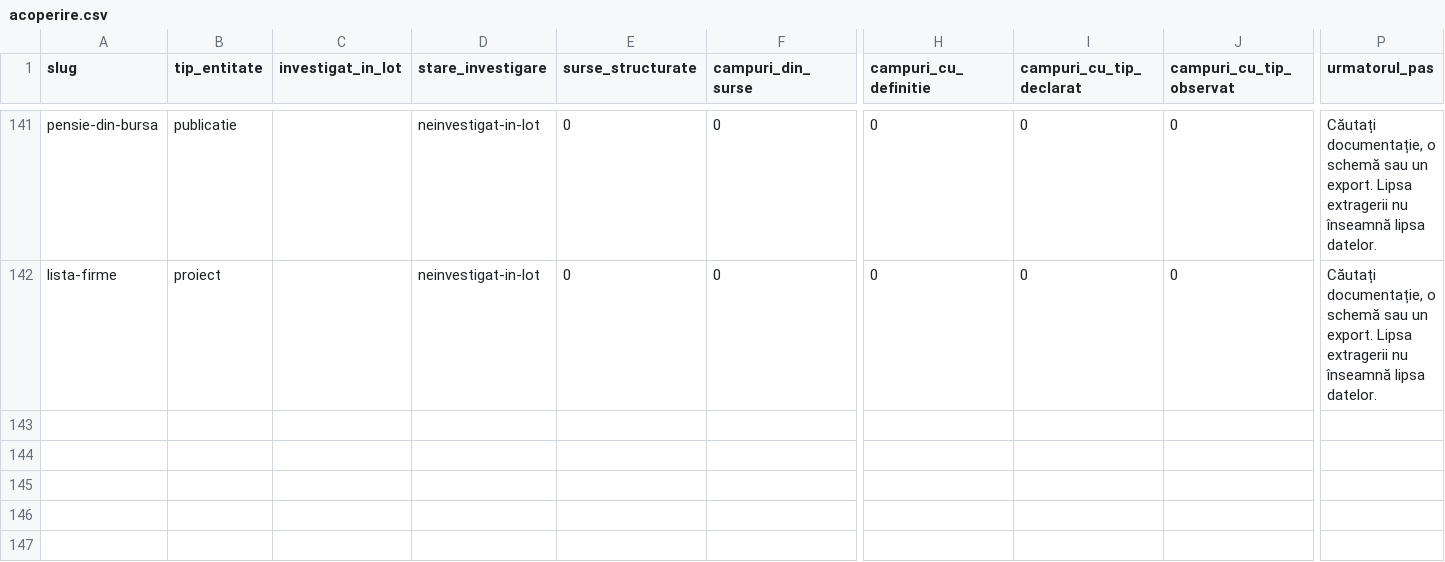
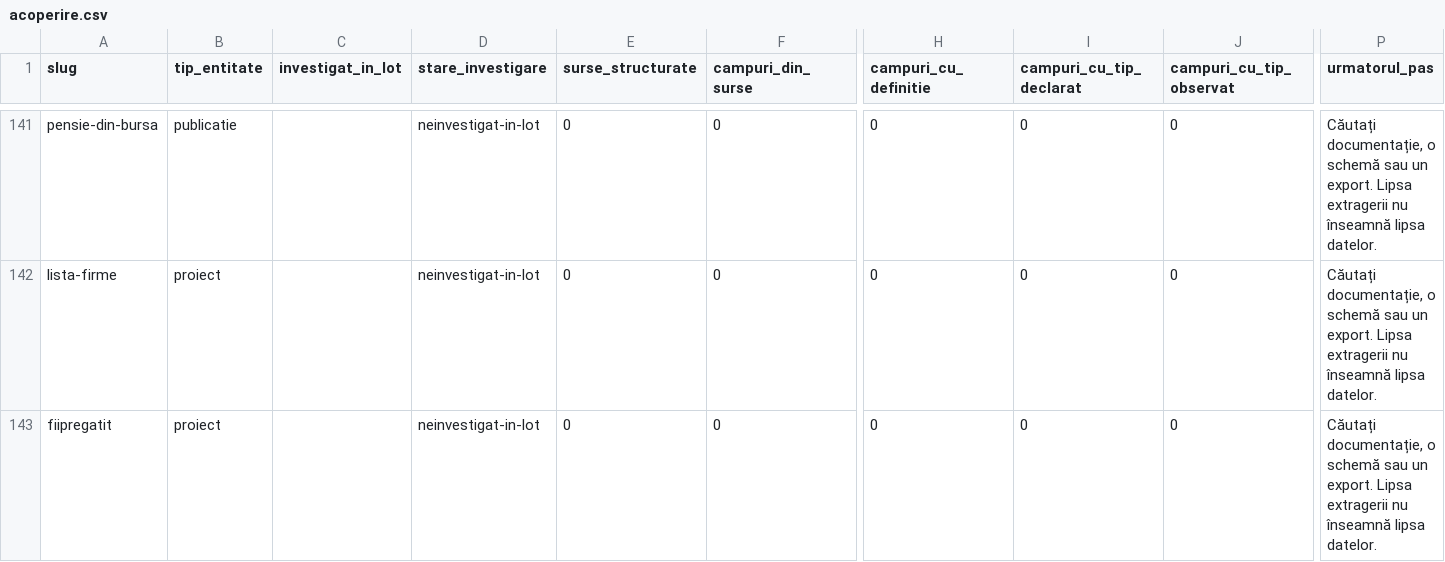
Before and after one commit to gov2-ro/awesome-civtech-ro, a CSV file: data/taxonomy-v2/observatii/inventare/acoperire.csv, drawn as a sheet; only a part is shown, gaps mark what is left out; rows hold the shown columns only; the diff names each change by its address in the sheet, - before the commit and + after, or states it on an @@ line.

```diff
--- a/data/taxonomy-v2/observatii/inventare/acoperire.csv
+++ b/data/taxonomy-v2/observatii/inventare/acoperire.csv
+row 143: fiipregatit | proiect |  | neinvestigat-in-lot | 0 | 0 | 0 | 0 | 0 | Căutați documentație, o schemă sau un export. Lipsa extragerii nu înseamnă lipsa datelor.
```
Also changed, not shown: data/taxonomy-v2/integrare/intrari.csv, data/taxonomy-v2/integrare/relatii.csv, 15 other files.
